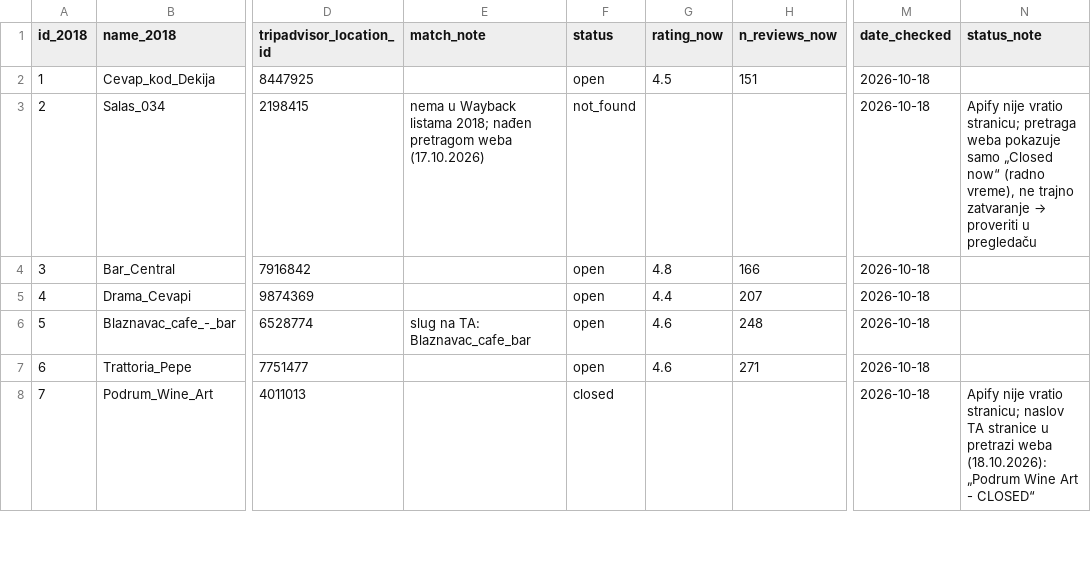
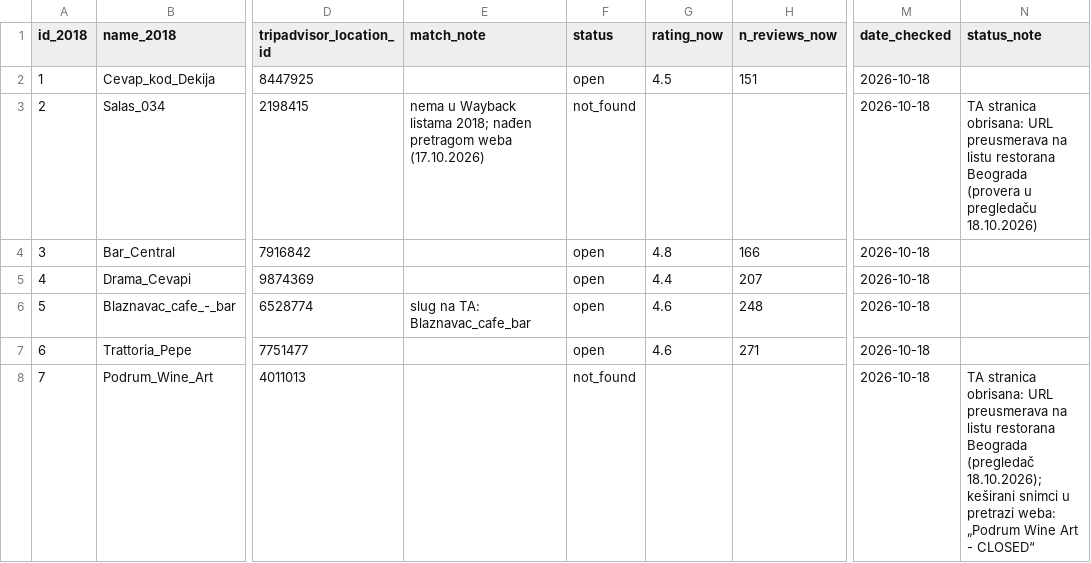
Before and after one commit to RicciRicch/praksa-restorani-beograd, a CSV file: podaci/restorani_89.csv, drawn as a sheet; only a part is shown, gaps mark what is left out; the diff covers the shown part only; the diff names each change by its address in the sheet, - before the commit and + after, or states it on an @@ line.

Commit message:
Korak 1b: status 15 restorana proveren u pregledaču
14 TA stranica je obrisano (preusmeravaju na listu restorana), a
Znak Pitanja je spojen sa Kafana Question Mark. Konačno: open 72,
closed 3, not_found 14. Ranija oznaka 'closed' za 8 restorana bila je
zasnovana na keširanim snimcima iz pretrage weba.

```diff
--- a/podaci/restorani_89.csv
+++ b/podaci/restorani_89.csv
@@ N3 (status_note): Apify nije vratio stranicu; pretraga weba pokazuje samo „Closed now“ (radno vreme), ne trajno zatvaranje → proveriti u pregledaču → TA stranica obrisana: URL preusmerava na listu restorana Beograda (provera u pregledaču 18.10.2026) @@
-F8 (status): closed
+F8 (status): not_found
-N8 (status_note): Apify nije vratio stranicu; naslov TA stranice u pretrazi weba (18.10.2026): „Podrum Wine…
+N8 (status_note): TA stranica obrisana: URL preusmerava na listu restorana Beograda (pregledač 18.10.2026); keširani snimci u pretrazi weba: „Podrum Wine…
```
Also changed, not shown: 21 edited cells elsewhere in this file, podaci/izvor/provera_1b_rucno.csv.
